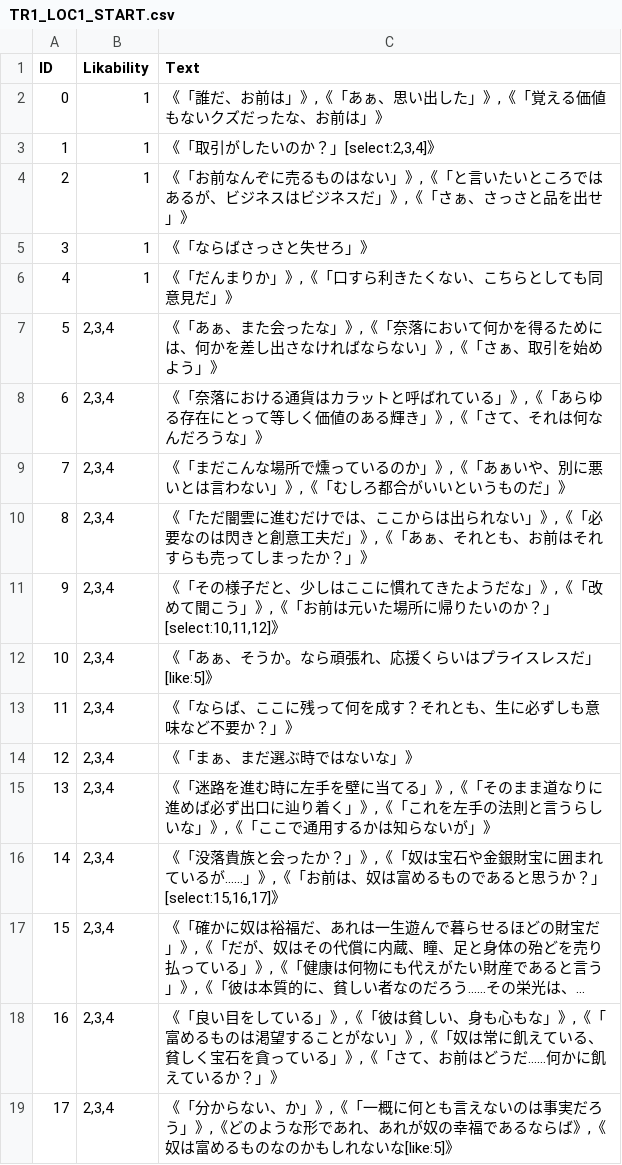
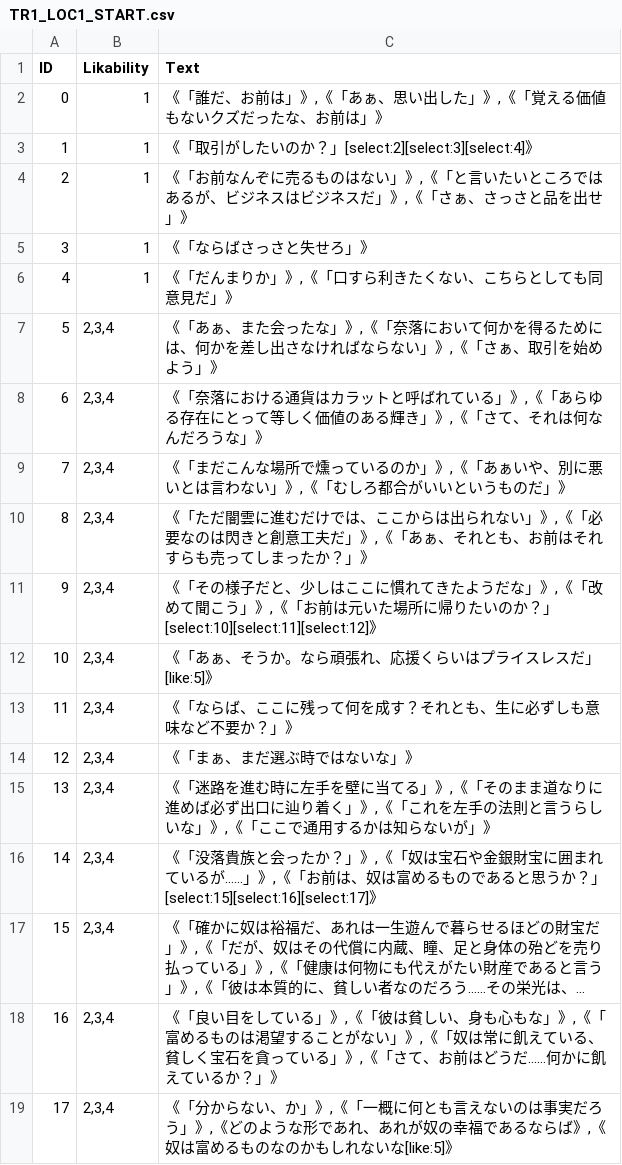
Before and after one commit to 2127002/SELLCT, a CSV file: SELLCT/Assets/Resources/TextData/TR1/Stage1/Start/TR1_LOC1_START.csv, drawn as a sheet; long unchanged cells end in …; the diff names each change by its address in the sheet, - before the commit and + after, or states it on an @@ line.

Commit message:
ConversationDataGeneratorとテキストの更新

```diff
--- a/SELLCT/Assets/Resources/TextData/TR1/Stage1/Start/TR1_LOC1_START.csv
+++ b/SELLCT/Assets/Resources/TextData/TR1/Stage1/Start/TR1_LOC1_START.csv
-C3 (Text): 《「取引がしたいのか？」[select:2,3,4]》
+C3 (Text): 《「取引がしたいのか？」[select:2][select:3][select:4]》
-C11 (Text): …のか？」[select:10,11,12]》
+C11 (Text): …のか？」[select:10][select:11][select:12]》
-C16 (Text): …うか？」[select:15,16,17]》
+C16 (Text): …うか？」[select:15][select:16][select:17]》
```
Also changed, not shown: SELLCT/Assets/Resources/TextData/TR1/Stage1/End/TR1_LOC1_END.csv, 5 other files.
